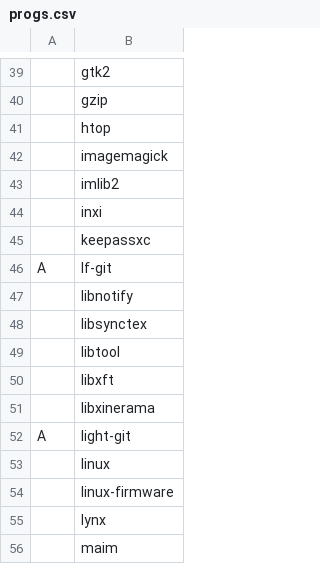
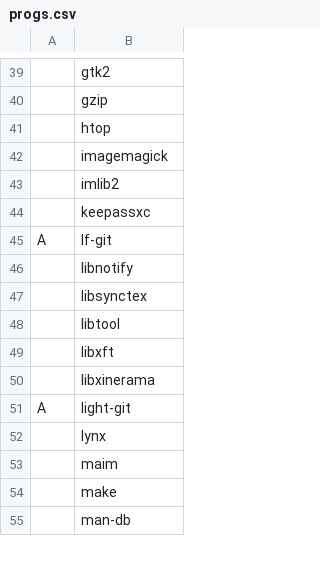
Before and after one commit to iStagnant/dwmrice, a CSV file: .config/download/progs.csv, drawn as a sheet; only a part is shown, gaps mark what is left out; the shorter side is filled out with more unchanged rows; the diff names each change by its address in the sheet, - before the commit and + after, or states it on an @@ line.

Commit message:
removed unecessary progs and fixed download.sh

```diff
--- a/.config/download/progs.csv
+++ b/.config/download/progs.csv
-row 44:  | inxi
-row 53:  | linux
-row 54:  | linux-firmware
```
Also changed, not shown: 1 other file.
